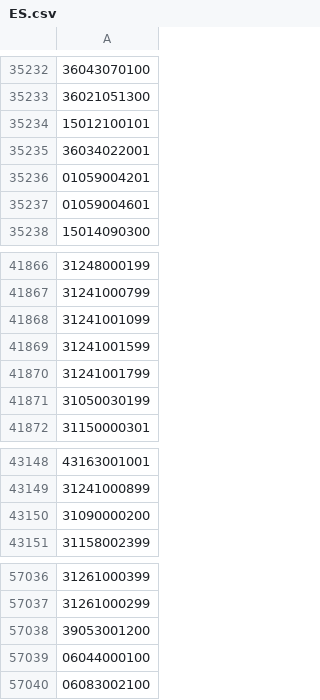
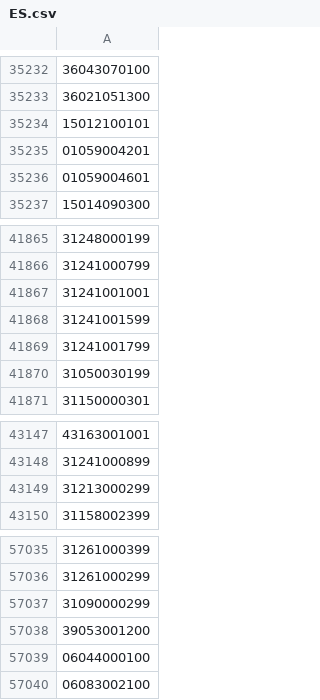
Before and after one commit to OSM-es/validador-ine, a CSV file: ES.csv, drawn as a sheet; only a part is shown, gaps mark what is left out; removed rows and columns are numbered as before the commit, all else as after; the diff names each change by its address in the sheet, - before the commit and + after, or states it on an @@ line.

```diff
--- a/ES.csv
+++ b/ES.csv
-row 35235: 36034022001
-A41867: 31241001099
+A41867: 31241001001
-A43149: 31090000200
+A43149: 31213000299
+row 57037: 31090000299
```
Also changed, not shown: 1 other file.
